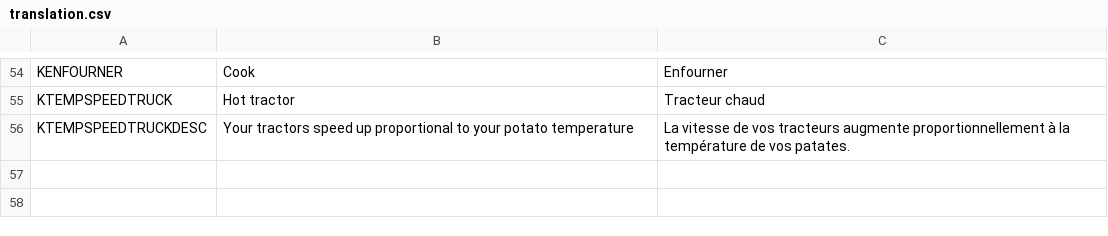
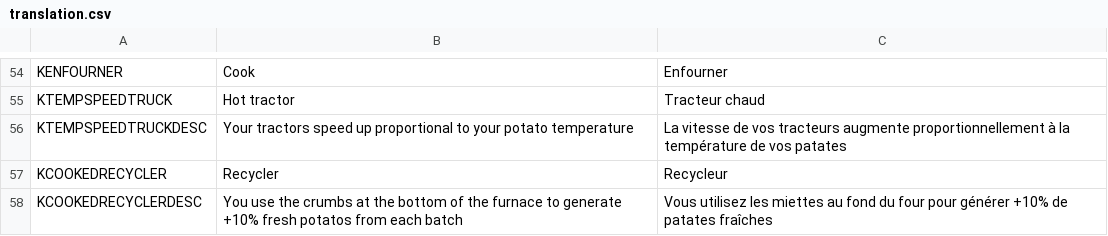
Before and after one commit to liperium/Agronauts, a CSV file: Localization/translation.csv, drawn as a sheet; only a part is shown, gaps mark what is left out.

```diff
--- a/Localization/translation.csv
+++ b/Localization/translation.csv
@@ -55,2 +55,4 @@ KENFOURNER,Cook,Enfourner
 KTEMPSPEEDTRUCK,Hot tractor,Tracteur chaud
-KTEMPSPEEDTRUCKDESC,Your tractors speed up proportional to your potato temperature,La vitesse de vos tracteurs augmente proportionnellement à la température de vos patates.
+KTEMPSPEEDTRUCKDESC,Your tractors speed up proportional to your potato temperature,La vitesse de vos tracteurs augmente proportionnellement à la température de vos patates
+KCOOKEDRECYCLER,Recycler,Recycleur
+KCOOKEDRECYCLERDESC,You use the crumbs at the bottom of the furnace to generate +10% fresh potatos from each batch,Vous utilisez les miettes au fond du four pour générer +10% de patates fraîches
```
Also changed, not shown: 5 other files.
